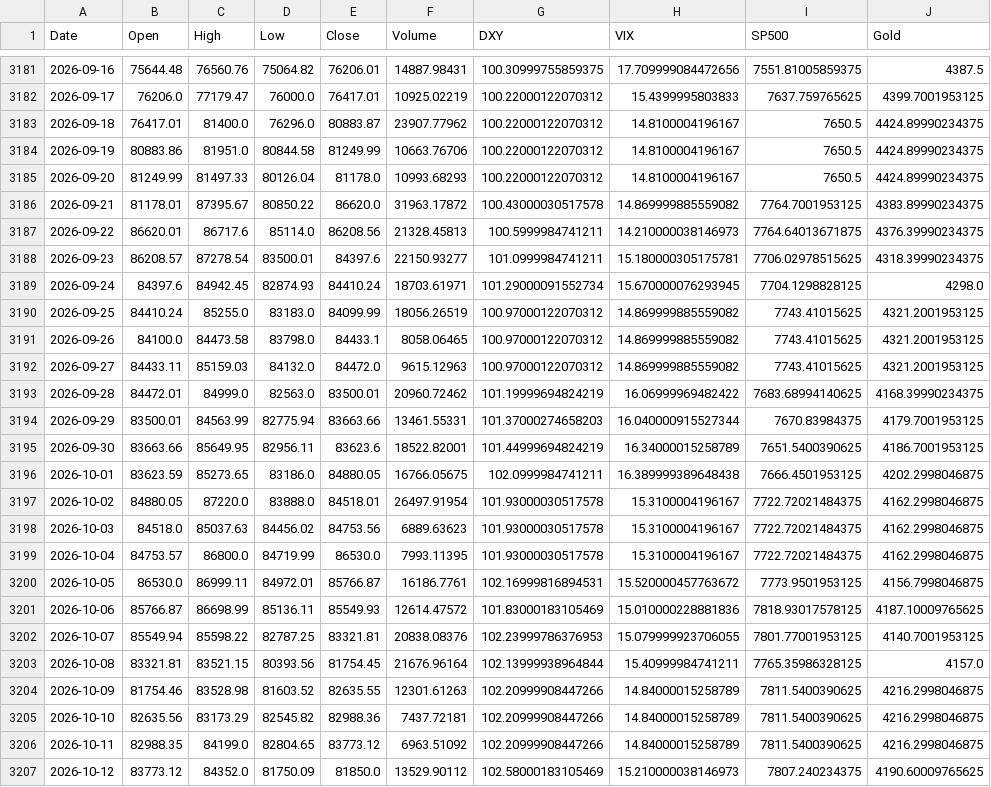
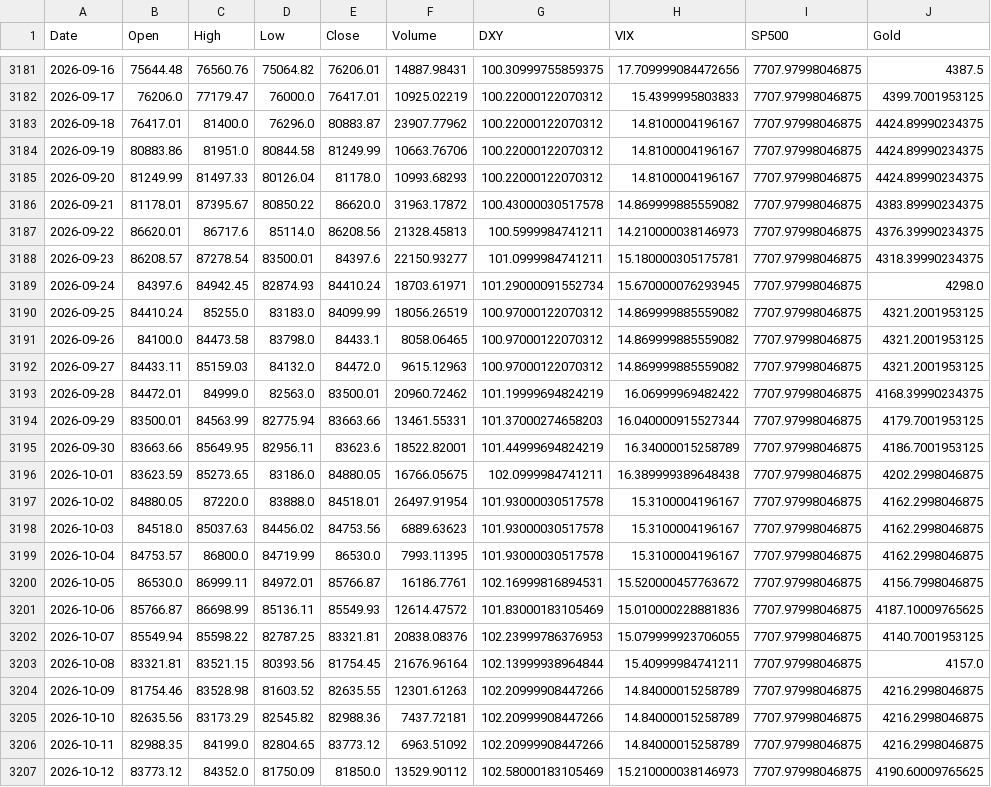
Before and after one commit to ahirwarshivam/bitcoin_price_prediction, a CSV file: data/merged_market_data.csv, drawn as a sheet; only a part is shown, gaps mark what is left out; the diff covers the shown part only; the diff names each change by its address in the sheet, - before the commit and + after, or states it on an @@ line.

```diff
--- a/data/merged_market_data.csv
+++ b/data/merged_market_data.csv
-I3181 (SP500): 7551.81005859375
+I3181 (SP500): 7707.97998046875
-I3182 (SP500): 7637.759765625
+I3182 (SP500): 7707.97998046875
-I3183:I3185 (SP500): 7650.5
+I3183:I3185 (SP500): 7707.97998046875
-I3186 (SP500): 7764.7001953125
+I3186 (SP500): 7707.97998046875
-I3187 (SP500): 7764.64013671875
+I3187 (SP500): 7707.97998046875
-I3188 (SP500): 7706.02978515625
+I3188 (SP500): 7707.97998046875
-I3189 (SP500): 7704.1298828125
+I3189 (SP500): 7707.97998046875
-I3190:I3192 (SP500): 7743.41015625
+I3190:I3192 (SP500): 7707.97998046875
-I3193 (SP500): 7683.68994140625
+I3193 (SP500): 7707.97998046875
-I3194 (SP500): 7670.83984375
+I3194 (SP500): 7707.97998046875
-I3195 (SP500): 7651.5400390625
+I3195 (SP500): 7707.97998046875
-I3196 (SP500): 7666.4501953125
+I3196 (SP500): 7707.97998046875
-I3197:I3199 (SP500): 7722.72021484375
+I3197:I3199 (SP500): 7707.97998046875
-I3200 (SP500): 7773.9501953125
+I3200 (SP500): 7707.97998046875
-I3201 (SP500): 7818.93017578125
+I3201 (SP500): 7707.97998046875
-I3202 (SP500): 7801.77001953125
+I3202 (SP500): 7707.97998046875
-I3203 (SP500): 7765.35986328125
+I3203 (SP500): 7707.97998046875
-I3204:I3206 (SP500): 7811.5400390625
+I3204:I3206 (SP500): 7707.97998046875
-I3207 (SP500): 7807.240234375
+I3207 (SP500): 7707.97998046875
```
Also changed, not shown: 1 added row and 43 edited cells elsewhere in this file, 1 other file.
